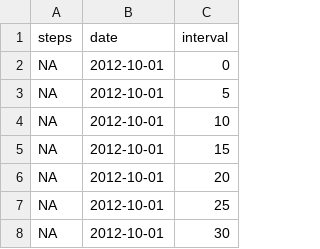
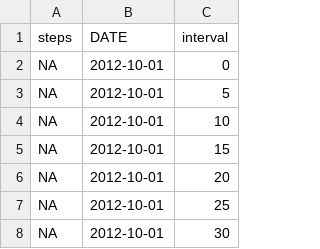
Before and after one commit to lexmuga/repdata-012, a CSV file: activity.csv, drawn as a sheet; only a part is shown.

Commit message:
dataset for programming assignment 1
activity.csv : the dataset for programming assignment 1

```diff
--- a/activity.csv
+++ b/activity.csv
@@ -1,2 +1,2 @@
-"steps","date","interval"
+"steps","DATE","interval"
 NA,"2012-10-01",0
```
